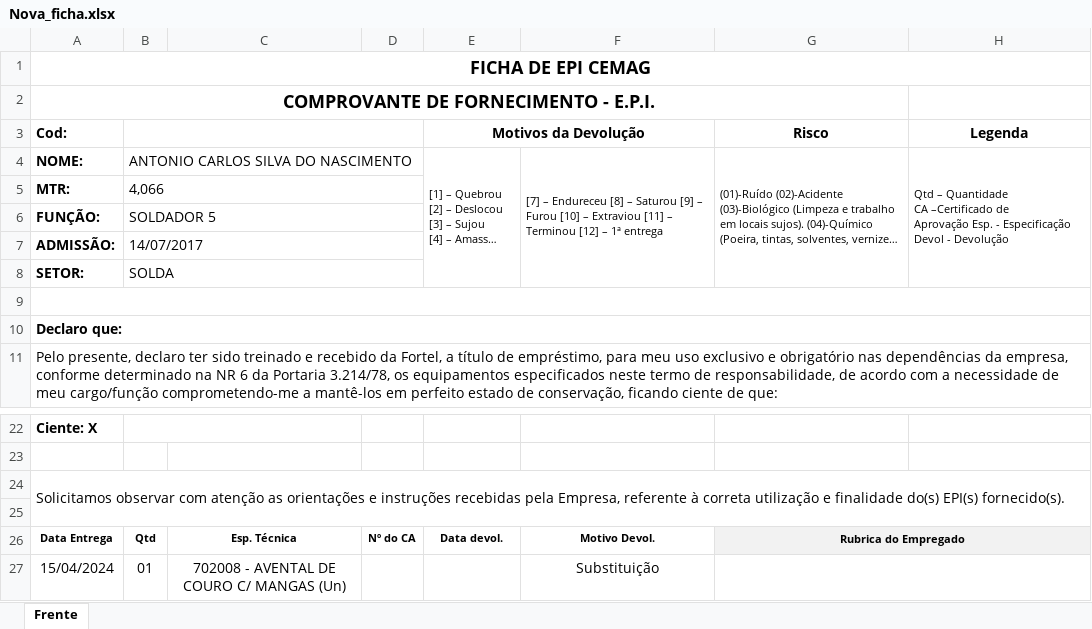
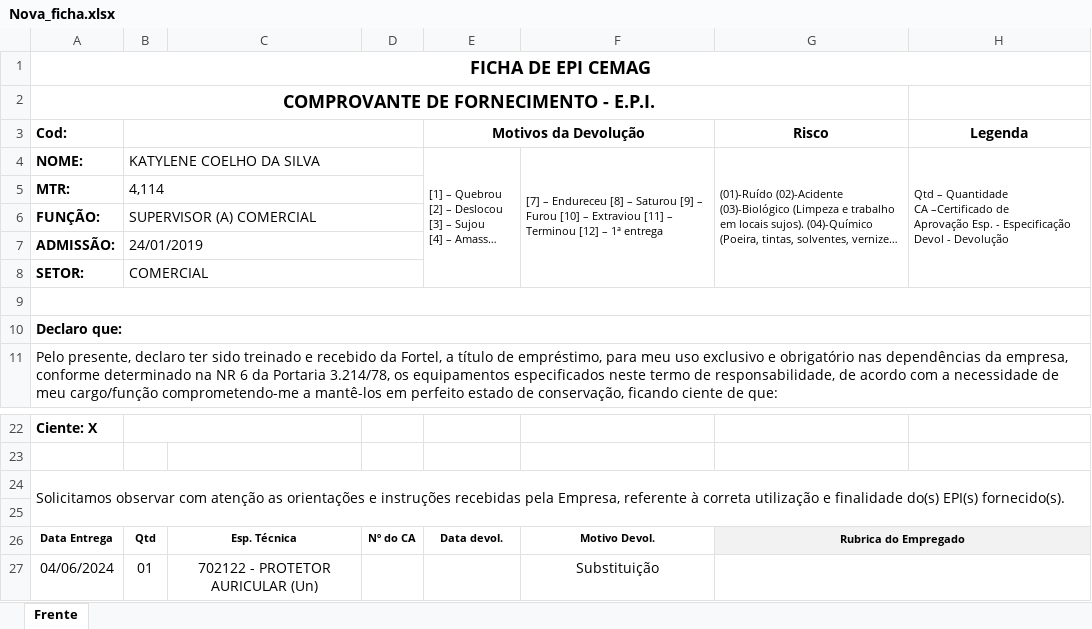
Before and after one commit to Cemag-pcp/projeto_sistema_epi, an Excel workbook: downloads/Nova_ficha.xlsx, sheet Frente, drawn as a sheet; only a part is shown, gaps mark what is left out; long unchanged cells end in …; values as stored, in another font and other column widths than the file's, no borders; charts and pictures not drawn; the diff names each change by its address in the sheet, - before the commit and + after, or states it on an @@ line.

```diff
--- a/downloads/Nova_ficha.xlsx (sheet Frente)
+++ b/downloads/Nova_ficha.xlsx (sheet Frente)
-B4: ANTONIO CARLOS SILVA DO NASCIMENTO
+B4: KATYLENE COELHO DA SILVA
-B5: 4,066
+B5: 4,114
-B6: SOLDADOR 5
+B6: SUPERVISOR (A) COMERCIAL
-B7: 14/07/2017
+B7: 24/01/2019
-B8: SOLDA
+B8: COMERCIAL
-A27 (Cod:): 15/04/2024
+A27 (Cod:): 04/06/2024
-C27: 702008 - AVENTAL DE COURO C/ MANGAS (Un)
+C27: 702122 - PROTETOR AURICULAR (Un)
```
Also changed, not shown: charts or pictures, 6 other files.
